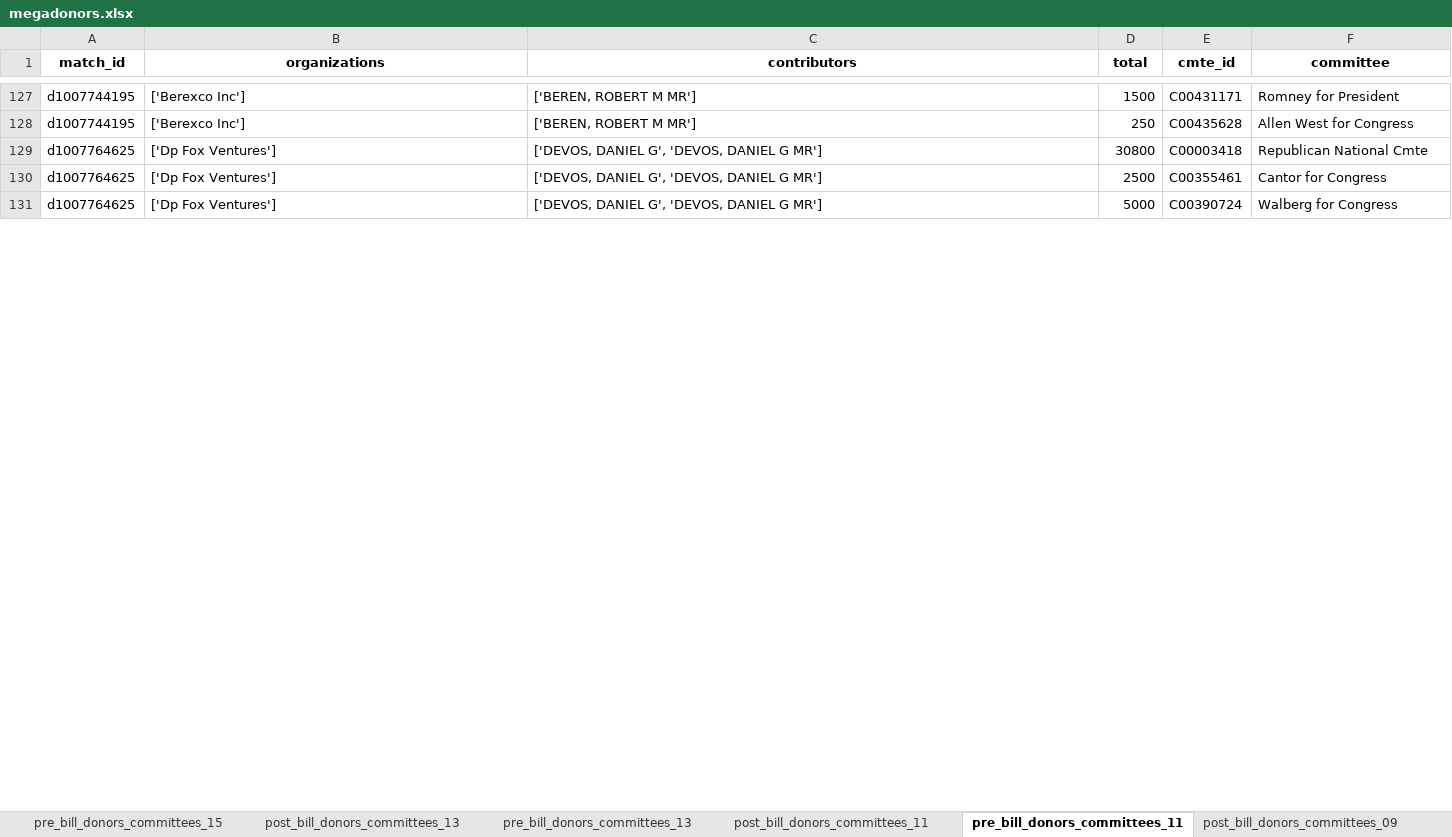
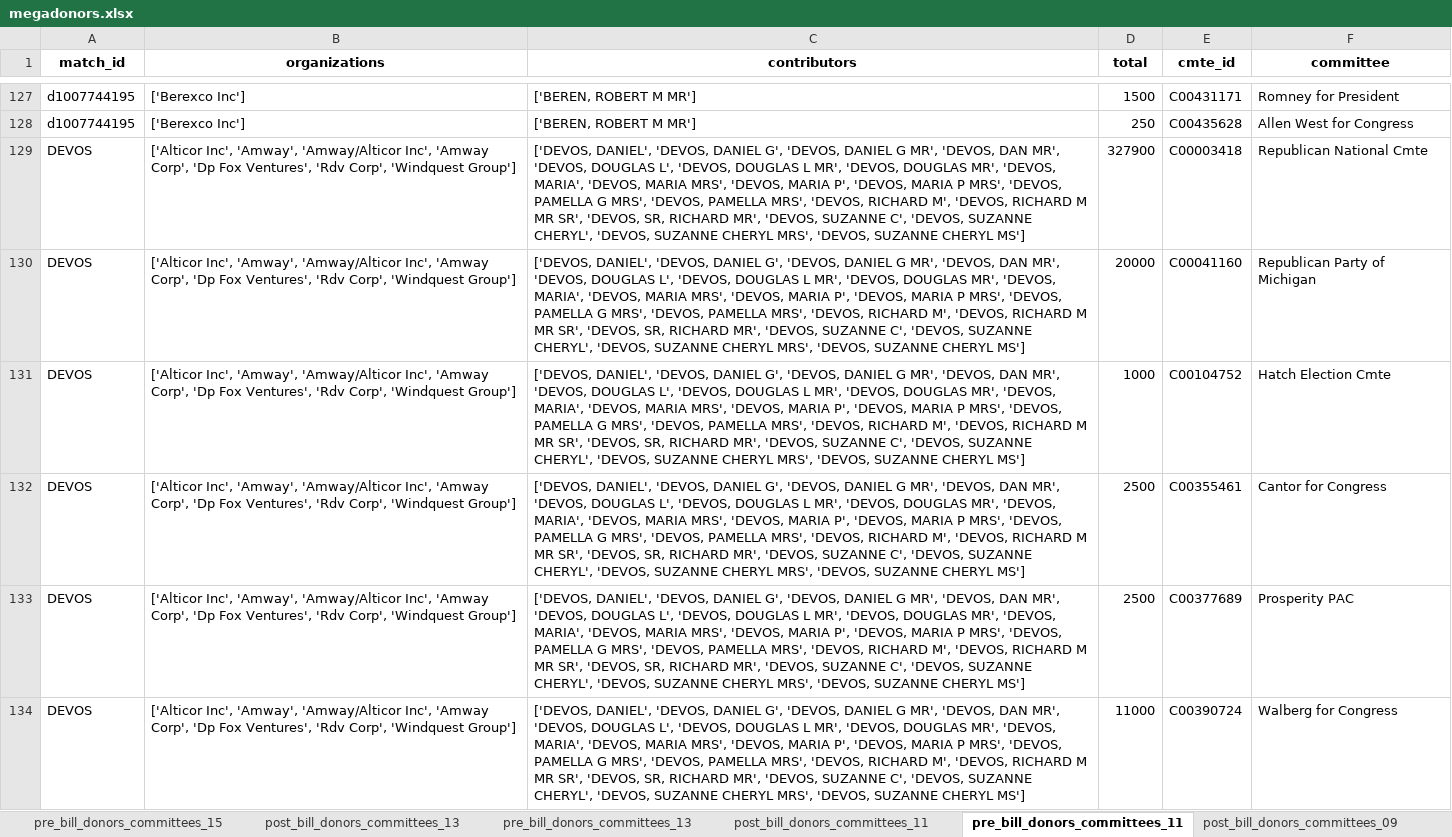
Before and after one commit to PublicI/tax-bill-contribs, an Excel workbook: data/megadonors.xlsx, sheet pre_bill_donors_committees_11, drawn as a sheet; only a part is shown, gaps mark what is left out; values as stored, in another font and other column widths than the file's, no borders; removed rows and columns are numbered as before the commit, all else as after; the diff covers the shown part only; the diff names each change by its address in the sheet, - before the commit and + after, or states it on an @@ line.

Commit message:
Add donors who gave all their money post-bill.

```diff
--- a/data/megadonors.xlsx (sheet pre_bill_donors_committees_11)
+++ b/data/megadonors.xlsx (sheet pre_bill_donors_committees_11)
-row 129: d1007764625 | ['Dp Fox Ventures'] | ['DEVOS, DANIEL G', 'DEVOS, DANIEL G MR'] | 30800 | C00003418 | Republican National Cmte
+row 129: DEVOS | ['Alticor Inc', 'Amway', 'Amway/Alticor Inc', 'Amway Corp', 'Dp Fox Ventures', 'Rdv Corp', 'Windquest Group'] | ['DEVOS, DANIEL', 'DEVOS, DANIEL G', 'DEVOS, DANIEL G MR', 'DEVOS, DAN MR', 'DEVOS, DOUGLAS L', 'DEVOS, DOUGLAS L MR', 'DEVOS, DOUGLAS MR', 'DEVOS, MARIA', 'DEVOS, MARIA MRS', 'DEVOS, MARIA P', 'DEVOS, MARIA P MRS', 'DEVOS, PAMELLA G MRS', 'DEVOS, PAMELLA MRS', 'DEVOS, RICHARD M', 'DEVOS, RICHARD M MR SR', 'DEVOS, SR, RICHARD MR', 'DEVOS, SUZANNE C', 'DEVOS, SUZANNE CHERYL', 'DEVOS, SUZANNE CHERYL MRS', 'DEVOS, SUZANNE CHERYL MS'] | 327900 | C00003418 | Republican National Cmte
+row 130: DEVOS | ['Alticor Inc', 'Amway', 'Amway/Alticor Inc', 'Amway Corp', 'Dp Fox Ventures', 'Rdv Corp', 'Windquest Group'] | ['DEVOS, DANIEL', 'DEVOS, DANIEL G', 'DEVOS, DANIEL G MR', 'DEVOS, DAN MR', 'DEVOS, DOUGLAS L', 'DEVOS, DOUGLAS L MR', 'DEVOS, DOUGLAS MR', 'DEVOS, MARIA', 'DEVOS, MARIA MRS', 'DEVOS, MARIA P', 'DEVOS, MARIA P MRS', 'DEVOS, PAMELLA G MRS', 'DEVOS, PAMELLA MRS', 'DEVOS, RICHARD M', 'DEVOS, RICHARD M MR SR', 'DEVOS, SR, RICHARD MR', 'DEVOS, SUZANNE C', 'DEVOS, SUZANNE CHERYL', 'DEVOS, SUZANNE CHERYL MRS', 'DEVOS, SUZANNE CHERYL MS'] | 20000 | C00041160 | Republican Party of Michigan
+row 131: DEVOS | ['Alticor Inc', 'Amway', 'Amway/Alticor Inc', 'Amway Corp', 'Dp Fox Ventures', 'Rdv Corp', 'Windquest Group'] | ['DEVOS, DANIEL', 'DEVOS, DANIEL G', 'DEVOS, DANIEL G MR', 'DEVOS, DAN MR', 'DEVOS, DOUGLAS L', 'DEVOS, DOUGLAS L MR', 'DEVOS, DOUGLAS MR', 'DEVOS, MARIA', 'DEVOS, MARIA MRS', 'DEVOS, MARIA P', 'DEVOS, MARIA P MRS', 'DEVOS, PAMELLA G MRS', 'DEVOS, PAMELLA MRS', 'DEVOS, RICHARD M', 'DEVOS, RICHARD M MR SR', 'DEVOS, SR, RICHARD MR', 'DEVOS, SUZANNE C', 'DEVOS, SUZANNE CHERYL', 'DEVOS, SUZANNE CHERYL MRS', 'DEVOS, SUZANNE CHERYL MS'] | 1000 | C00104752 | Hatch Election Cmte
-A132 (match_id): d1007764625
+A132 (match_id): DEVOS
-B132 (organizations): ['Dp Fox Ventures']
+B132 (organizations): ['Alticor Inc', 'Amway', 'Amway/Alticor Inc', 'Amway Corp', 'Dp Fox Ventures', 'Rdv Corp', 'Windquest Group']
-C132 (contributors): ['DEVOS, DANIEL G', 'DEVOS, DANIEL G MR']
+C132 (contributors): ['DEVOS, DANIEL', 'DEVOS, DANIEL G', 'DEVOS, DANIEL G MR', 'DEVOS, DAN MR', 'DEVOS, DOUGLAS L', 'DEVOS, DOUGLAS L MR', 'DEVOS, DOUGLAS MR', 'DEVOS, MARIA', 'DEVOS, MARIA MRS', 'DEVOS, MARIA P', 'DEVOS, MARIA P MRS', 'DEVOS, PAMELLA G MRS', 'DEVOS, PAMELLA MRS', 'DEVOS, RICHARD M', 'DEVOS, RICHARD M MR SR', 'DEVOS, SR, RICHARD MR', 'DEVOS, SUZANNE C', 'DEVOS, SUZANNE CHERYL', 'DEVOS, SUZANNE CHERYL MRS', 'DEVOS, SUZANNE CHERYL MS']
-row 131: d1007764625 | ['Dp Fox Ventures'] | ['DEVOS, DANIEL G', 'DEVOS, DANIEL G MR'] | 5000 | C00390724 | Walberg for Congress
+row 133: DEVOS | ['Alticor Inc', 'Amway', 'Amway/Alticor Inc', 'Amway Corp', 'Dp Fox Ventures', 'Rdv Corp', 'Windquest Group'] | ['DEVOS, DANIEL', 'DEVOS, DANIEL G', 'DEVOS, DANIEL G MR', 'DEVOS, DAN MR', 'DEVOS, DOUGLAS L', 'DEVOS, DOUGLAS L MR', 'DEVOS, DOUGLAS MR', 'DEVOS, MARIA', 'DEVOS, MARIA MRS', 'DEVOS, MARIA P', 'DEVOS, MARIA P MRS', 'DEVOS, PAMELLA G MRS', 'DEVOS, PAMELLA MRS', 'DEVOS, RICHARD M', 'DEVOS, RICHARD M MR SR', 'DEVOS, SR, RICHARD MR', 'DEVOS, SUZANNE C', 'DEVOS, SUZANNE CHERYL', 'DEVOS, SUZANNE CHERYL MRS', 'DEVOS, SUZANNE CHERYL MS'] | 2500 | C00377689 | Prosperity PAC
+row 134: DEVOS | ['Alticor Inc', 'Amway', 'Amway/Alticor Inc', 'Amway Corp', 'Dp Fox Ventures', 'Rdv Corp', 'Windquest Group'] | ['DEVOS, DANIEL', 'DEVOS, DANIEL G', 'DEVOS, DANIEL G MR', 'DEVOS, DAN MR', 'DEVOS, DOUGLAS L', 'DEVOS, DOUGLAS L MR', 'DEVOS, DOUGLAS MR', 'DEVOS, MARIA', 'DEVOS, MARIA MRS', 'DEVOS, MARIA P', 'DEVOS, MARIA P MRS', 'DEVOS, PAMELLA G MRS', 'DEVOS, PAMELLA MRS', 'DEVOS, RICHARD M', 'DEVOS, RICHARD M MR SR', 'DEVOS, SR, RICHARD MR', 'DEVOS, SUZANNE C', 'DEVOS, SUZANNE CHERYL', 'DEVOS, SUZANNE CHERYL MRS', 'DEVOS, SUZANNE CHERYL MS'] | 11000 | C00390724 | Walberg for Congress
```
Also changed, not shown: 29 added rows, 54 removed rows and 6 edited cells elsewhere in this sheet, sheet pre_bill_donors_committees_15, sheet pre_bill_contributions_15, sheet pre_bill_donors_committees_17, sheet post_bill_donors_committees_17, sheet pre_bill_donors_committees_13, sheet post_bill_donors_committees_15, 17 more sheets, other sheet tabs.
